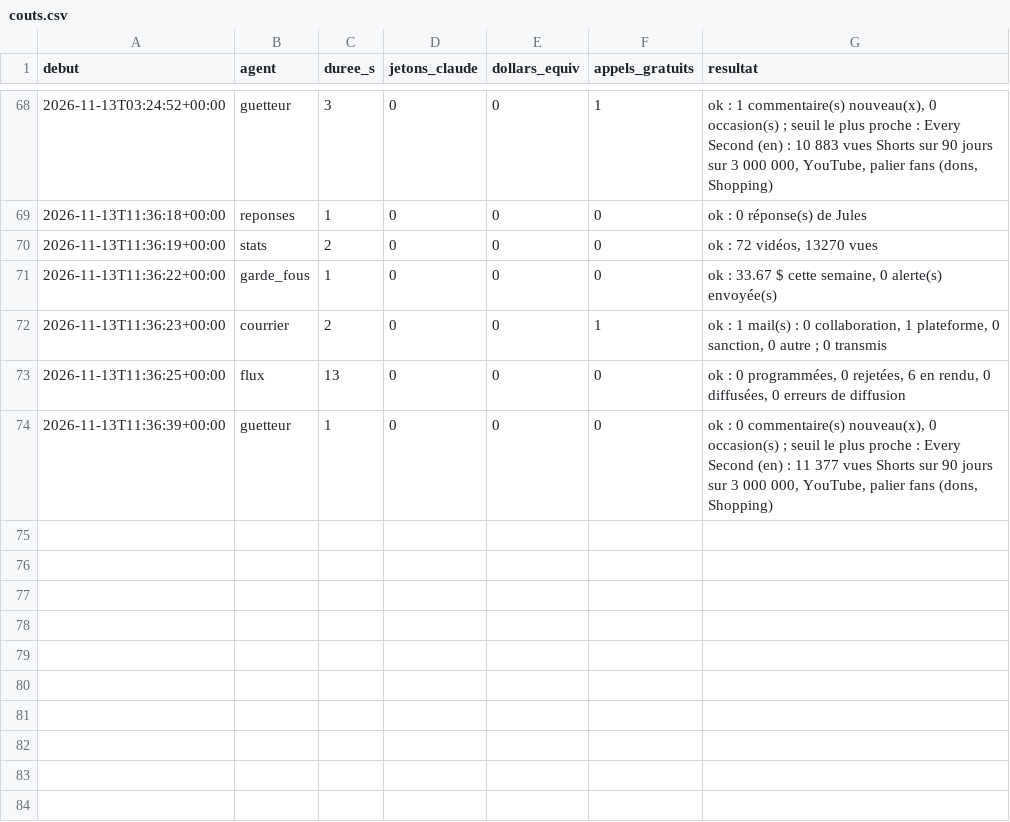
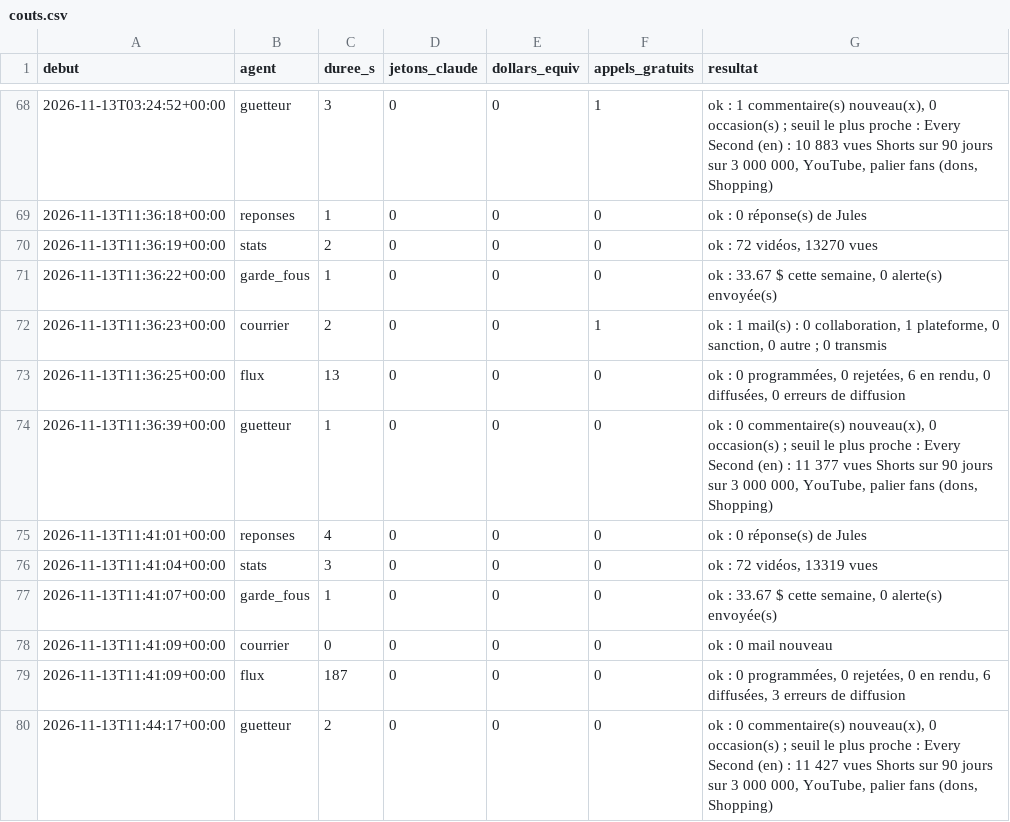
Before and after one commit to sueurhocqjules-droid/agence, a CSV file: registre/couts.csv, drawn as a sheet; only a part is shown, gaps mark what is left out; the diff names each change by its address in the sheet, - before the commit and + after, or states it on an @@ line.

```diff
--- a/registre/couts.csv
+++ b/registre/couts.csv
+row 75: 2026-11-13T11:41:01+00:00 | reponses | 4 | 0 | 0 | 0 | ok : 0 réponse(s) de Jules
+row 76: 2026-11-13T11:41:04+00:00 | stats | 3 | 0 | 0 | 0 | ok : 72 vidéos, 13319 vues
+row 77: 2026-11-13T11:41:07+00:00 | garde_fous | 1 | 0 | 0 | 0 | ok : 33.67 $ cette semaine, 0 alerte(s) envoyée(s)
+row 78: 2026-11-13T11:41:09+00:00 | courrier | 0 | 0 | 0 | 0 | ok : 0 mail nouveau
+row 79: 2026-11-13T11:41:09+00:00 | flux | 187 | 0 | 0 | 0 | ok : 0 programmées, 0 rejetées, 0 en rendu, 6 diffusées, 3 erreurs de diffusion
+row 80: 2026-11-13T11:44:17+00:00 | guetteur | 2 | 0 | 0 | 0 | ok : 0 commentaire(s) nouveau(x), 0 occasion(s) ; seuil le plus proche : Every Second (en) : 11 427 vues Shorts sur 90 jours sur 3 000 000, YouTube, palier fans (dons, Shopping)
```
Also changed, not shown: 8 other files.
